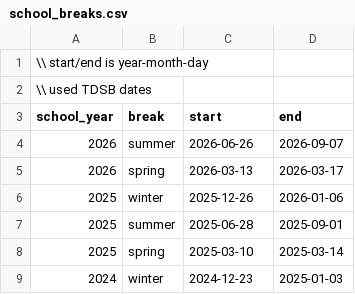
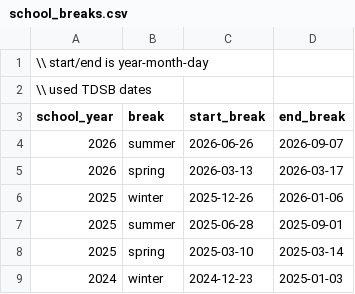
Before and after one commit to chloekentebe/enerstasis-electricity-forecaster, a CSV file: data/calendar/school_breaks.csv, drawn as a sheet; only a part is shown.

Commit message:
Finished preprocessing weather data and will make data table wide constructing main dataframe

```diff
--- a/data/calendar/school_breaks.csv
+++ b/data/calendar/school_breaks.csv
@@ -2,3 +2,3 @@
 \\ used TDSB dates
-school_year,break,start,end
+school_year,break,start_break,end_break
 2026,summer,2026-06-26,2026-09-07
```
Also changed, not shown: 1 other file.
